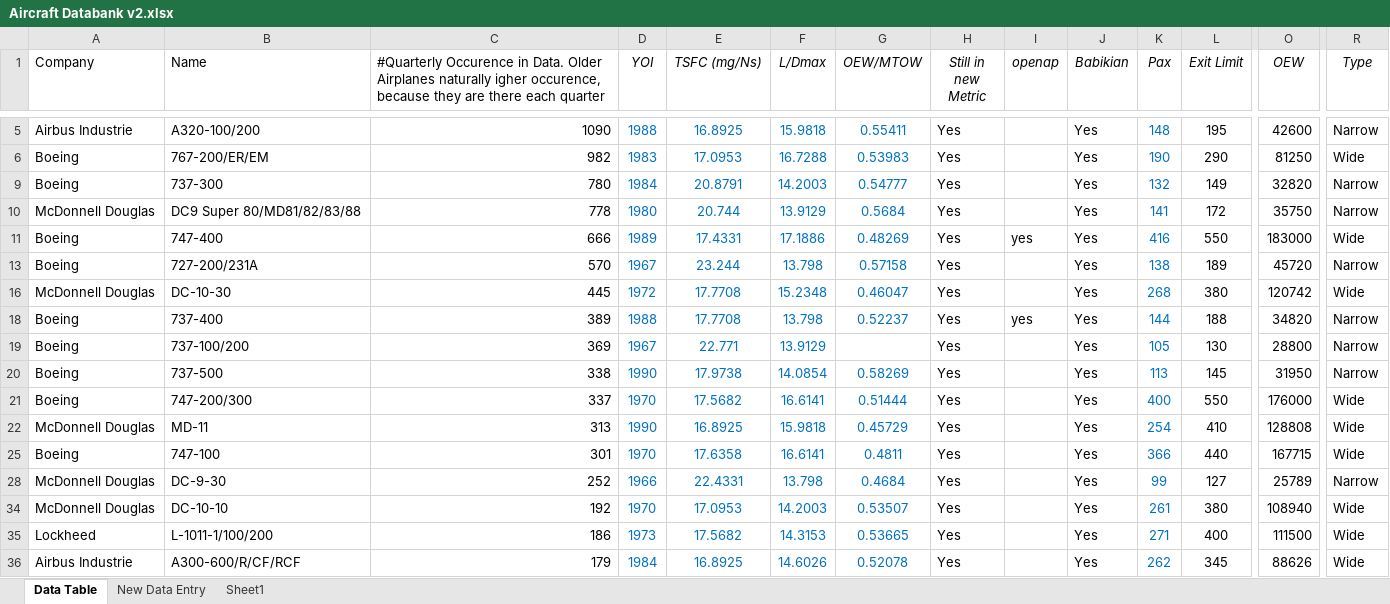
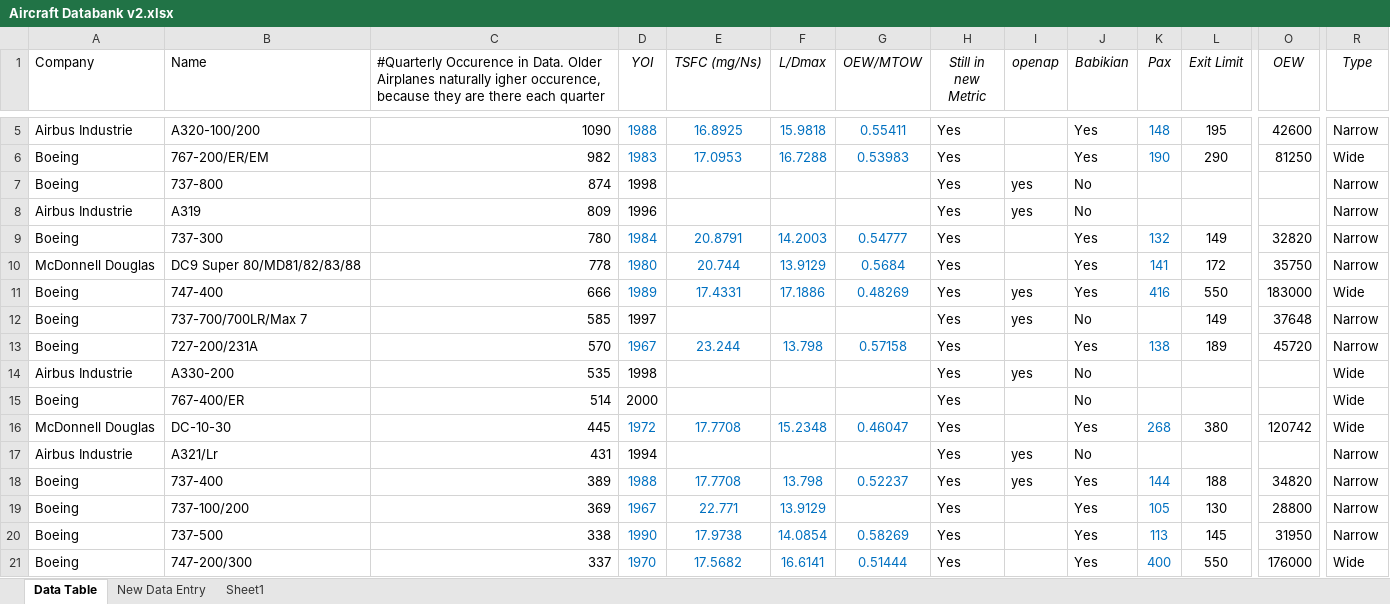
Before and after one commit to sustainableaviation/Aircraft-Performance, an Excel workbook: database/rawdata/aircraftproperties/Aircraft Databank v2.xlsx, sheet Data Table, drawn as a sheet; only a part is shown, gaps mark what is left out; the shorter side is filled out with more unchanged rows; values as stored, in another font and other column widths than the file's, no borders; rows hold the shown columns only; the diff covers the shown part only; the diff names each change by its address in the sheet, - before the commit and + after, or states it on an @@ line.

```diff
--- a/database/rawdata/aircraftproperties/Aircraft Databank v2.xlsx (sheet Data Table)
+++ b/database/rawdata/aircraftproperties/Aircraft Databank v2.xlsx (sheet Data Table)
@@ row 7 unhidden: Boeing | 737-800 | 874 | 1998 |  |  |  | Yes | yes | No |  |  |  | Narrow @@
@@ row 8 unhidden: Airbus Industrie | A319 | 809 | 1996 |  |  |  | Yes | yes | No |  |  |  | Narrow @@
@@ row 12 unhidden: Boeing | 737-700/700LR/Max 7 | 585 | 1997 |  |  |  | Yes | yes | No |  | 149 | 37648 | Narrow @@
@@ row 14 unhidden: Airbus Industrie | A330-200 | 535 | 1998 |  |  |  | Yes | yes | No |  |  |  | Wide @@
@@ row 15 unhidden: Boeing | 767-400/ER | 514 | 2000 |  |  |  | Yes |  | No |  |  |  | Wide @@
@@ row 17 unhidden: Airbus Industrie | A321/Lr | 431 | 1994 |  |  |  | Yes | yes | No |  |  |  | Narrow @@
```
Also changed, not shown: 35 hidden or unhidden rows elsewhere in this sheet, database/rawdata/aircraftproperties/Data Extraction 2.xlsx, 9 other files.
